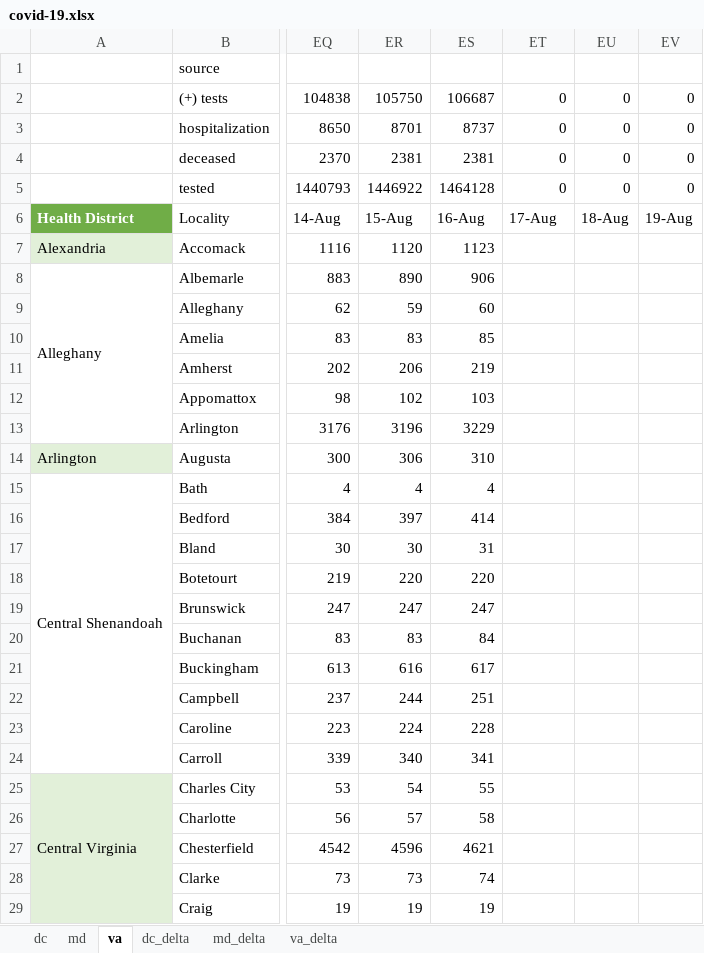
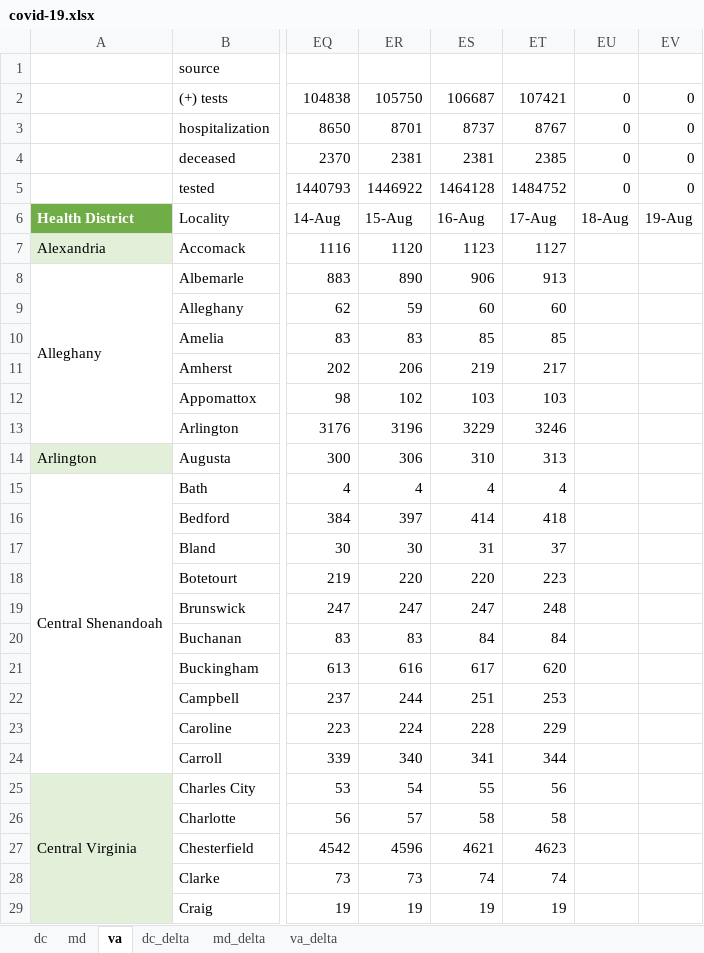
Before and after one commit to cobie8a/covid19-va-md-dc, an Excel workbook: covid-19.xlsx, sheet va, drawn as a sheet; only a part is shown, gaps mark what is left out; values as stored, in another font and other column widths than the file's, no borders; conditional formats and table styles not drawn; the diff covers the shown part only; the diff names each change by its address in the sheet, - before the commit and + after, or states it on an @@ line.

```diff
--- a/covid-19.xlsx (sheet va)
+++ b/covid-19.xlsx (sheet va)
-ET2: 0
+ET2: 107421
-ET3: 0
+ET3: 8767
-ET4: 0
+ET4: 2385
-ET5: 0
+ET5: 1484752
-ET7: (empty)
+ET7: 1127
-ET8: (empty)
+ET8: 913
-ET9: (empty)
+ET9: 60
-ET10: (empty)
+ET10: 85
-ET11: (empty)
+ET11: 217
-ET12: (empty)
+ET12: 103
-ET13: (empty)
+ET13: 3246
-ET14: (empty)
+ET14: 313
-ET15: (empty)
+ET15: 4
-ET16: (empty)
+ET16: 418
-ET17: (empty)
+ET17: 37
-ET18: (empty)
+ET18: 223
-ET19: (empty)
+ET19: 248
-ET20: (empty)
+ET20: 84
-ET21: (empty)
+ET21: 620
-ET22: (empty)
+ET22: 253
-ET23: (empty)
+ET23: 229
-ET24: (empty)
+ET24: 344
-ET25: (empty)
+ET25: 56
-ET26: (empty)
+ET26: 58
-ET27: (empty)
+ET27: 4623
-ET28: (empty)
+ET28: 74
-ET29: (empty)
+ET29: 19
```
Also changed, not shown: 110 edited cells elsewhere in this sheet, sheet va_delta, sheet md_delta, sheet md, sheet dc, sheet dc_delta, 11 other files.
